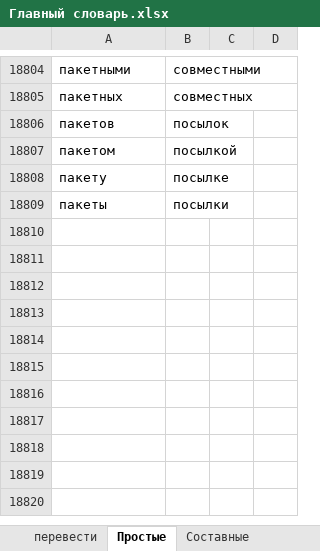
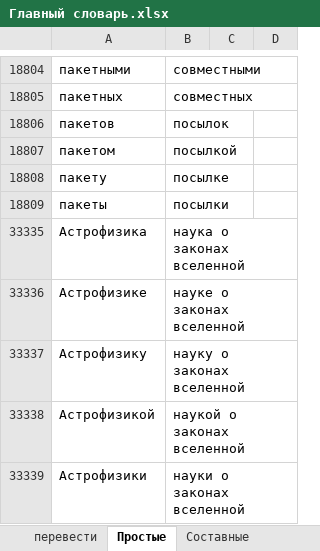
Before and after one commit to AveNRU/text_changer, an Excel workbook: словари/Главный словарь.xlsx, sheet Простые, drawn as a sheet; only a part is shown, gaps mark what is left out; values as stored, in another font and other column widths than the file's, no borders; the diff names each change by its address in the sheet, - before the commit and + after, or states it on an @@ line.

```diff
--- a/словари/Главный словарь.xlsx (sheet Простые)
+++ b/словари/Главный словарь.xlsx (sheet Простые)
+row 33335: Астрофизика | наука о законах вселенной
+row 33336: Астрофизике | науке о законах вселенной
+row 33337: Астрофизику | науку о законах вселенной
+row 33338: Астрофизикой | наукой о законах вселенной
+row 33339: Астрофизики | науки о законах вселенной
```
Also changed, not shown: sheet Составные, sheet перевести, 5 other files.
